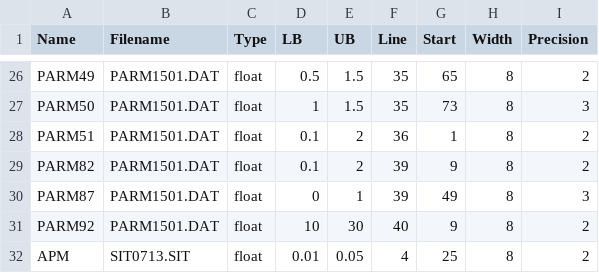
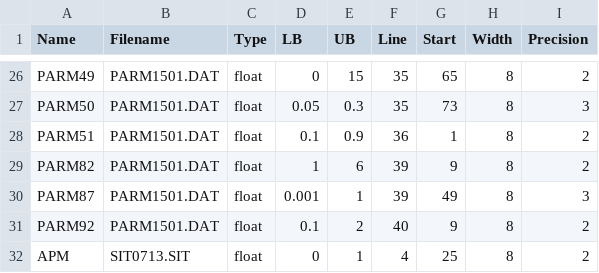
Before and after one commit to smasky/UQPyL, a CSV file: model/APEX/paraInfo.csv, drawn as a sheet; only a part is shown, gaps mark what is left out; the diff covers the shown part only; the diff names each change by its address in the sheet, - before the commit and + after, or states it on an @@ line.

```diff
--- a/model/APEX/paraInfo.csv
+++ b/model/APEX/paraInfo.csv
-D26 (LB): 0.5
+D26 (LB): 0
-E26 (UB): 1.5
+E26 (UB): 15
-D27 (LB): 1
+D27 (LB): 0.05
-E27 (UB): 1.5
+E27 (UB): 0.3
-E28 (UB): 2
+E28 (UB): 0.9
-D29 (LB): 0.1
+D29 (LB): 1
-E29 (UB): 2
+E29 (UB): 6
-D30 (LB): 0
+D30 (LB): 0.001
-D31 (LB): 10
+D31 (LB): 0.1
-E31 (UB): 30
+E31 (UB): 2
-D32 (LB): 0.01
+D32 (LB): 0
-E32 (UB): 0.05
+E32 (UB): 1
```
Also changed, not shown: 32 edited cells elsewhere in this file, 20 other files.
